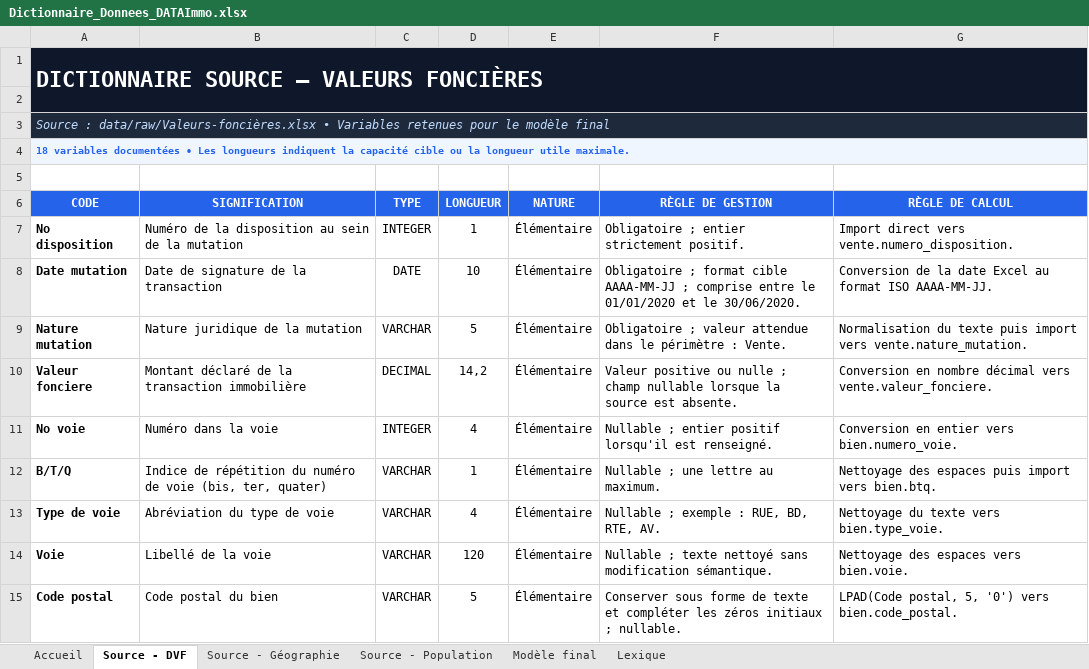
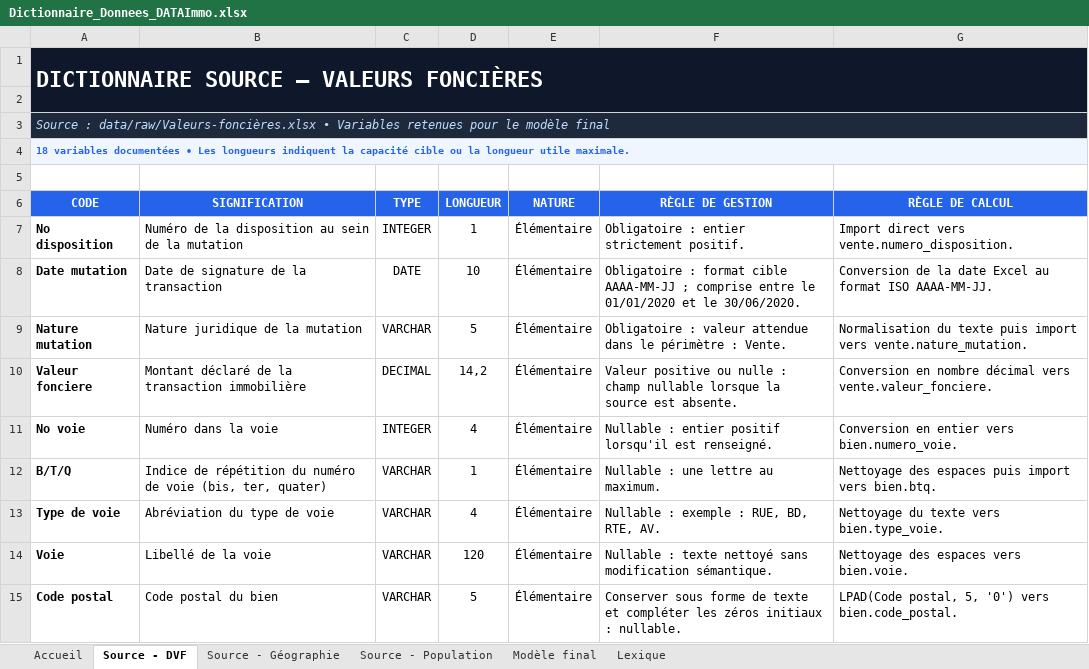
Before and after one commit to Stephane-OC/data-immo, an Excel workbook: docs/Dictionnaire_Donnees_DATAImmo.xlsx, sheet Source - DVF, drawn as a sheet; only a part is shown; values as stored, in another font and other column widths than the file's, no borders; conditional formats and table styles not drawn; the diff covers the shown part only; the diff names each change by its address in the sheet, - before the commit and + after, or states it on an @@ line.

```diff
--- a/docs/Dictionnaire_Donnees_DATAImmo.xlsx (sheet Source - DVF)
+++ b/docs/Dictionnaire_Donnees_DATAImmo.xlsx (sheet Source - DVF)
-F7 (RÈGLE DE GESTION): Obligatoire ; entier strictement positif.
+F7 (RÈGLE DE GESTION): Obligatoire : entier strictement positif.
-F8 (RÈGLE DE GESTION): Obligatoire ; format cible…
+F8 (RÈGLE DE GESTION): Obligatoire : format cible…
-F9 (RÈGLE DE GESTION): Obligatoire ; valeur attendue…
+F9 (RÈGLE DE GESTION): Obligatoire : valeur attendue…
-F10 (RÈGLE DE GESTION): …ou nulle ; champ nullable…
+F10 (RÈGLE DE GESTION): …ou nulle : champ nullable…
-F11 (RÈGLE DE GESTION): Nullable ; entier positif…
+F11 (RÈGLE DE GESTION): Nullable : entier positif…
-F12 (RÈGLE DE GESTION): Nullable ; une lettre au maximum.
+F12 (RÈGLE DE GESTION): Nullable : une lettre au maximum.
-F13 (RÈGLE DE GESTION): Nullable ; exemple : RUE, BD, RTE, AV.
+F13 (RÈGLE DE GESTION): Nullable : exemple : RUE, BD, RTE, AV.
-F14 (RÈGLE DE GESTION): Nullable ; texte nettoyé…
+F14 (RÈGLE DE GESTION): Nullable : texte nettoyé…
-F15 (RÈGLE DE GESTION): …zéros initiaux ; nullable.
+F15 (RÈGLE DE GESTION): …zéros initiaux : nullable.
```
Also changed, not shown: 8 edited cells elsewhere in this sheet, sheet Modèle final, sheet Source - Géographie, sheet Source - Population, sheet Lexique, charts or pictures, 1 other file.
